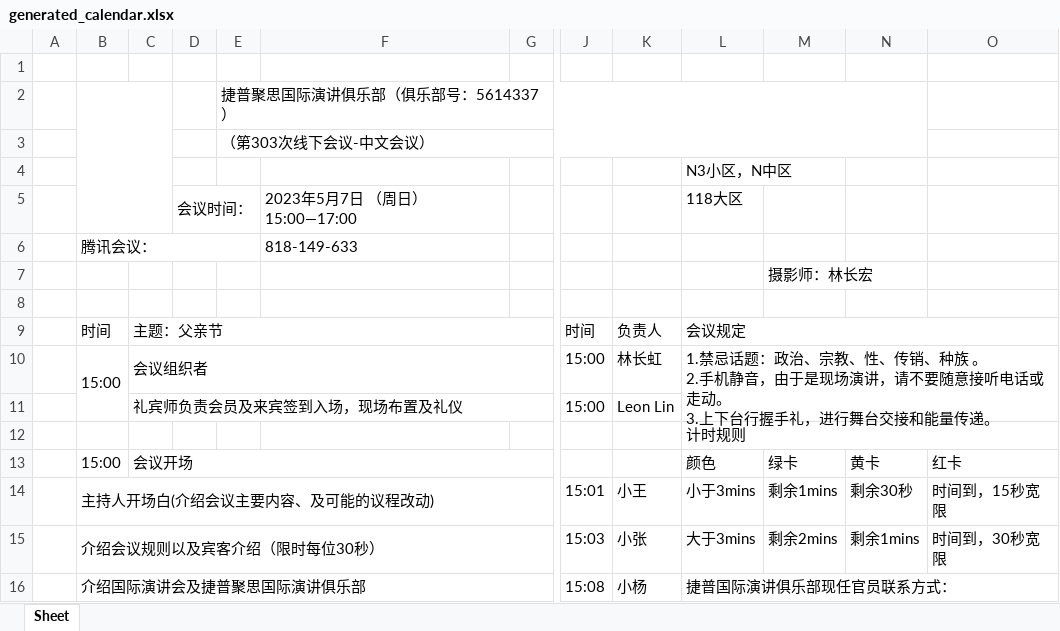
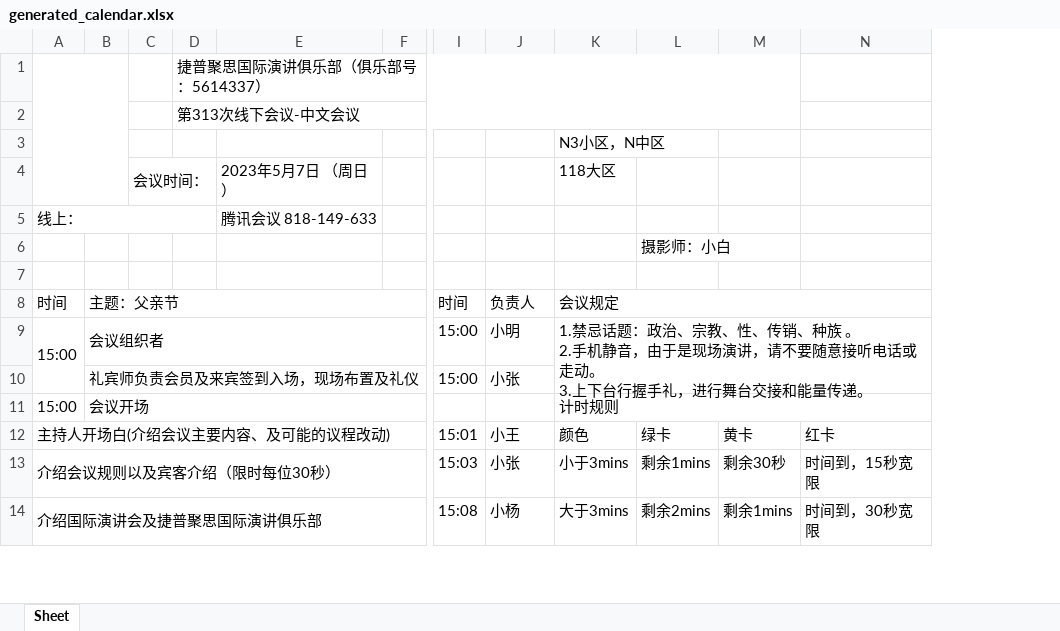
Before and after one commit to Leooon726/tm_meeting_assistant, an Excel workbook: generated_calendar.xlsx, sheet Sheet, drawn as a sheet; only a part is shown, gaps mark what is left out; values as stored, in another font and other column widths than the file's, no cell formats; charts and pictures not drawn; removed rows and columns are numbered as before the commit, all else as after; rows hold the shown columns only; the diff covers the shown part only; the diff names each change by its address in the sheet, - before the commit and + after, or states it on an @@ line.

```diff
--- a/generated_calendar.xlsx (sheet Sheet)
+++ b/generated_calendar.xlsx (sheet Sheet)
-column A, empty
-column F, rows 5-6: 2023年5月7日 （周日）15:00—17:00 | 818-149-633
+column E, rows 4-5: 2023年5月7日 （周日） | 腾讯会议 818-149-633
-row 1: (empty)
-D2: （第303次线下会议-中文会议）
+D2: 第313次线下会议-中文会议
-A5 (时间): 腾讯会议：
+A5 (时间): 线上：
-L6: 摄影师：林长宏
+L6: 摄影师：小白
-J9 (负责人): 林长虹
+J9 (负责人): 小明
-J10 (负责人): Leon Lin
+J10 (负责人): 小张
-row 12:  |  |  |  |  |  |  |  |  | 计时规则
-K11 (会议规定): 颜色
+K11 (会议规定): 计时规则
+K11:N11 merged
-L11: 绿卡
+L11: (empty)
-M11: 黄卡
+M11: (empty)
-N11: 红卡
+N11: (empty)
-K12 (会议规定): 小于3mins
+K12 (会议规定): 颜色
-L12: 剩余1mins
+L12: 绿卡
-M12: 剩余30秒
+M12: 黄卡
-N12: 时间到，15秒宽限
+N12: 红卡
-K13 (会议规定): 大于3mins
+K13 (会议规定): 小于3mins
-L13: 剩余2mins
+L13: 剩余1mins
-M13: 剩余1mins
+M13: 剩余30秒
-N13: 时间到，30秒宽限
+N13: 时间到，15秒宽限
-K14 (会议规定): 捷普国际演讲俱乐部现任官员联系方式：
+K14 (会议规定): 大于3mins
-L16:O16 merged
-L14: (empty)
+L14: 剩余2mins
-M14: (empty)
+M14: 剩余1mins
-N14: (empty)
+N14: 时间到，30秒宽限
```
Also changed, not shown: 2 added rows, 1 removed row, 59 edited cells and merged cells elsewhere in this sheet, cell formats, charts or pictures, 10 other files.
